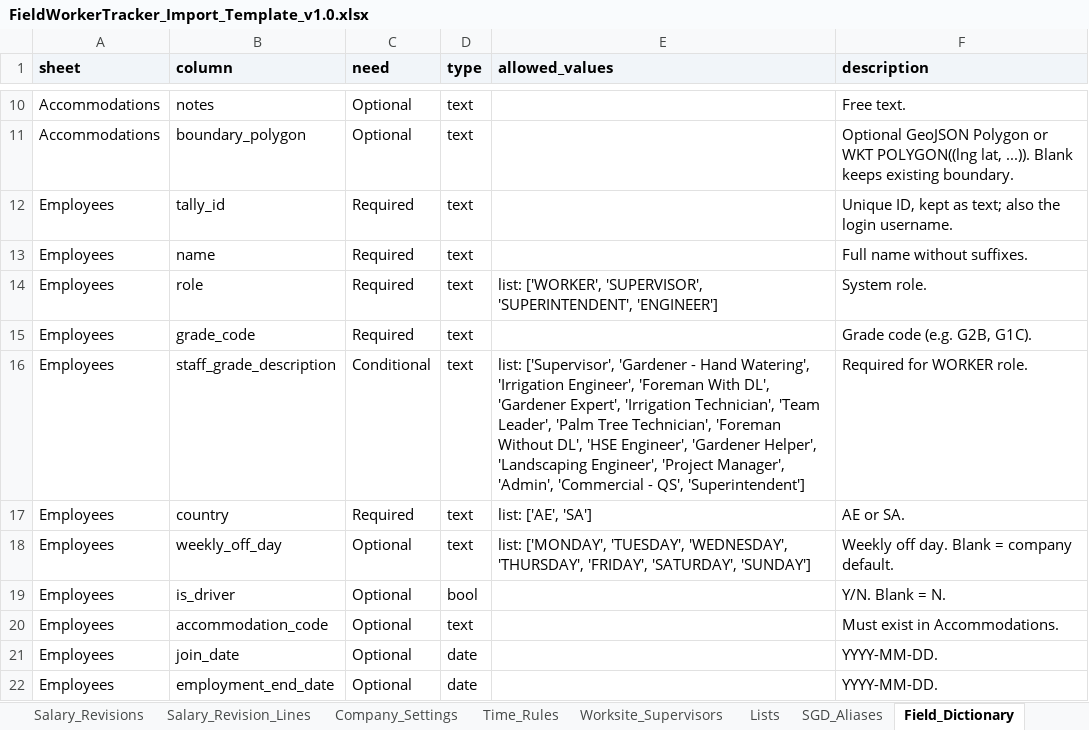
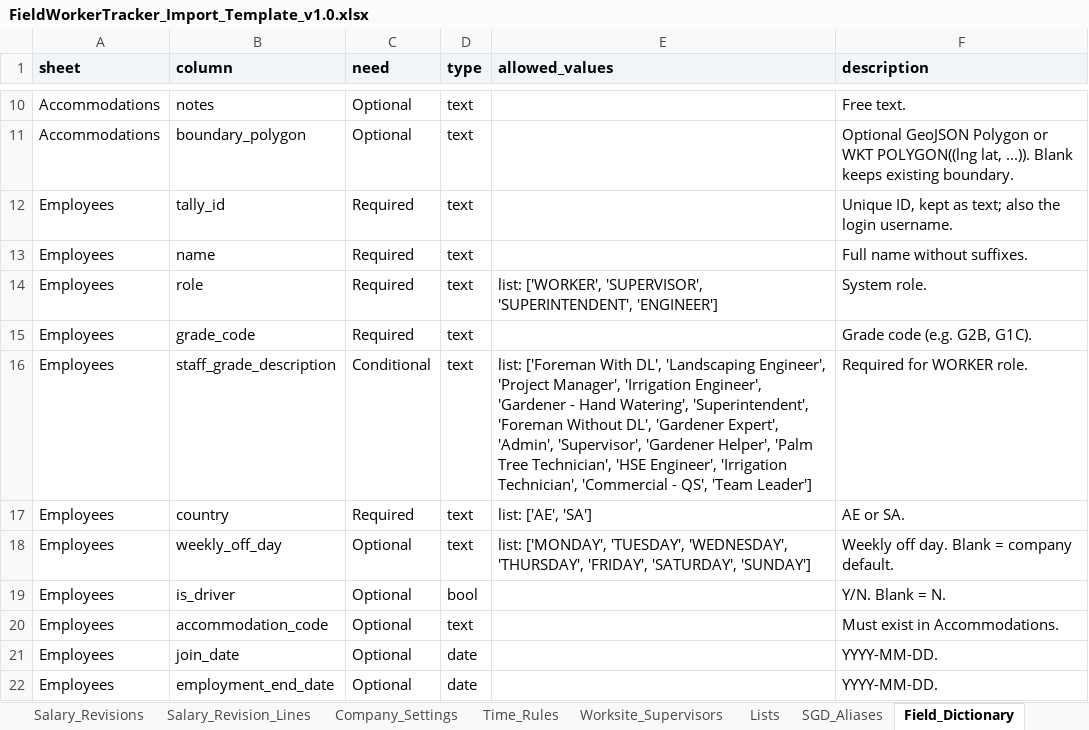
Before and after one commit to eberjohns/field-worker-tracker, an Excel workbook: docs/import-templates/FieldWorkerTracker_Import_Template_v1.0.xlsx, sheet Field_Dictionary, drawn as a sheet; only a part is shown, gaps mark what is left out; values as stored, in another font and other column widths than the file's, no borders; the diff names each change by its address in the sheet, - before the commit and + after, or states it on an @@ line.

```diff
--- a/docs/import-templates/FieldWorkerTracker_Import_Template_v1.0.xlsx (sheet Field_Dictionary)
+++ b/docs/import-templates/FieldWorkerTracker_Import_Template_v1.0.xlsx (sheet Field_Dictionary)
-E16 (allowed_values): list: ['Supervisor', 'Gardener - Hand Watering', 'Irrigation Engineer', 'Foreman With DL', 'Gardener Expert', 'Irrigation Technician', 'Team Leader', 'Palm Tree Technician', 'Foreman Without DL', 'HSE Engineer', 'Gardener Helper', 'Landscaping Engineer', 'Project Manager', 'Admin', 'Commercial - QS', 'Superintendent']
+E16 (allowed_values): list: ['Foreman With DL', 'Landscaping Engineer', 'Project Manager', 'Irrigation Engineer', 'Gardener - Hand Watering', 'Superintendent', 'Foreman Without DL', 'Gardener Expert', 'Admin', 'Supervisor', 'Gardener Helper', 'Palm Tree Technician', 'HSE Engineer', 'Irrigation Technician', 'Commercial - QS', 'Team Leader']
```
Also changed, not shown: 52 other files.
